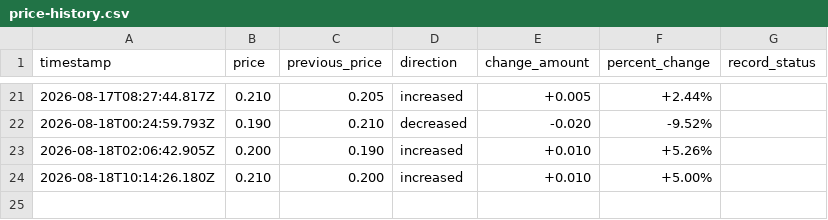
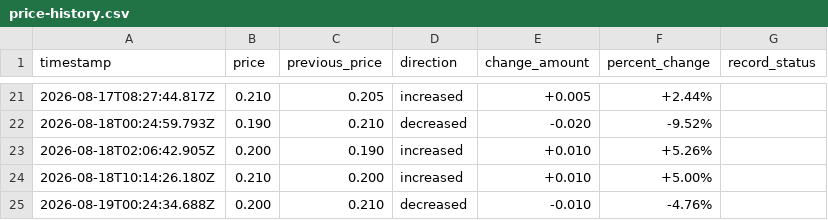
Before and after one commit to Online1337/Luckycharm-Price-Monitor, a CSV file: price-history.csv, drawn as a sheet; only a part is shown, gaps mark what is left out.

```diff
--- a/price-history.csv
+++ b/price-history.csv
@@ -24 +24,2 @@ timestamp,price,previous_price,direction,change_amount,percent_change,record_sta
 2026-08-18T10:14:26.180Z,0.210,0.200,increased,+0.010,+5.00%,
+2026-08-19T00:24:34.688Z,0.200,0.210,decreased,-0.010,-4.76%,
```
Also changed, not shown: 1 other file.
